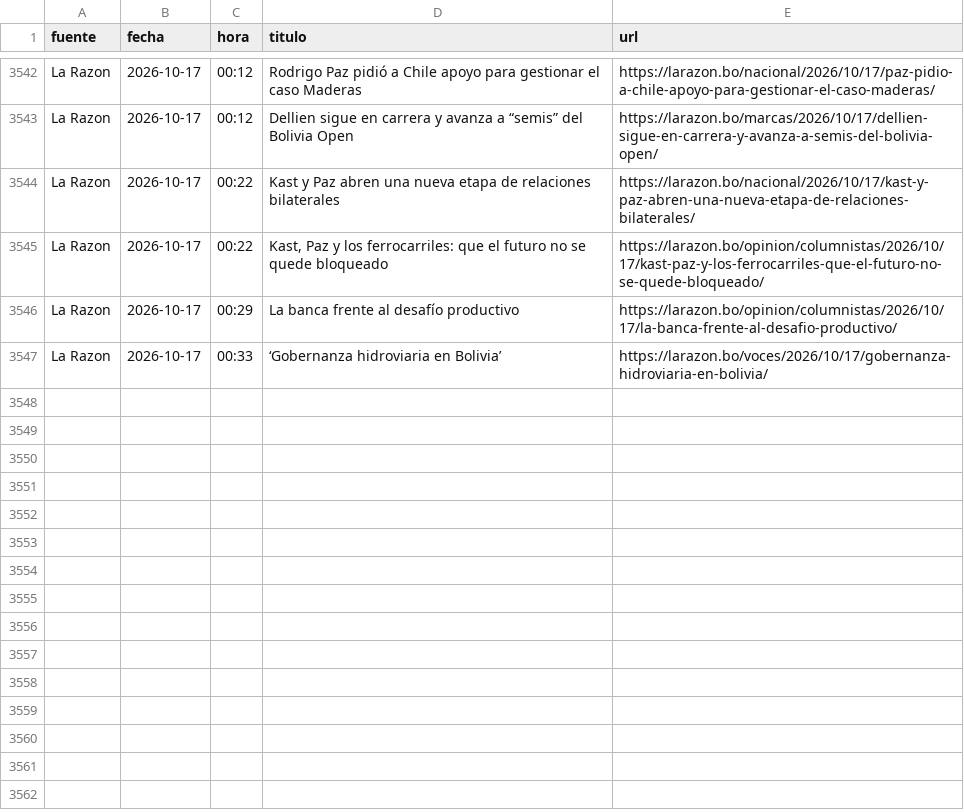
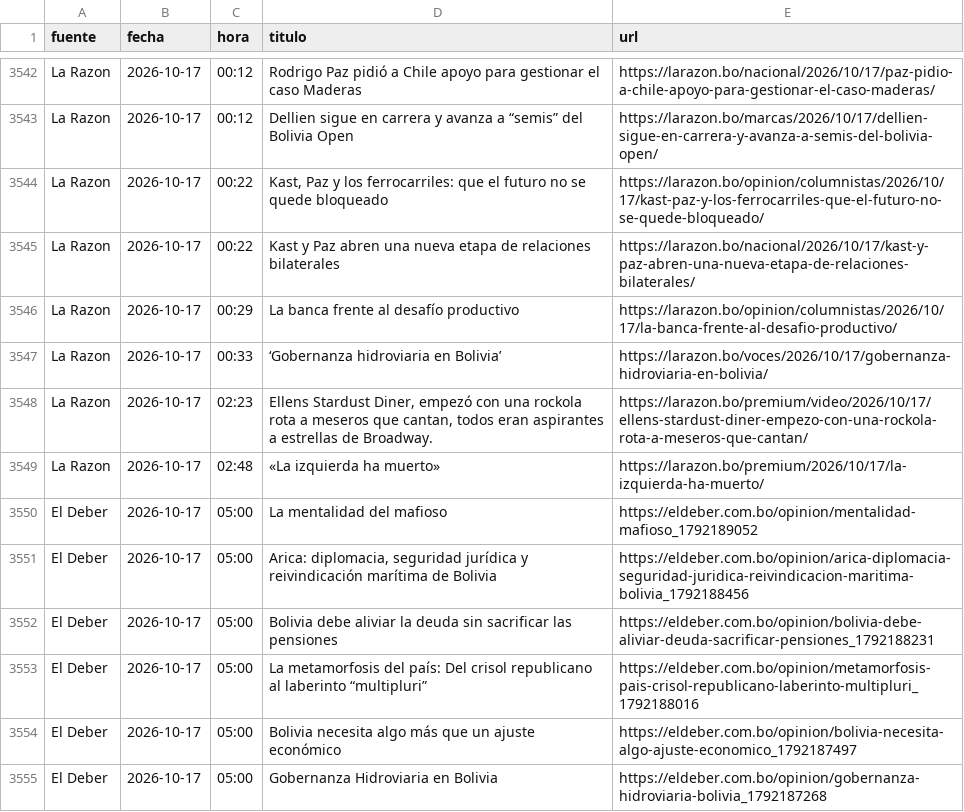
Before and after one commit to BohozX/Indices-de-Incertidumbre, a CSV file: noticias_ultimos_7_dias_publico.csv, drawn as a sheet; only a part is shown, gaps mark what is left out.

```diff
--- a/noticias_ultimos_7_dias_publico.csv
+++ b/noticias_ultimos_7_dias_publico.csv
@@ -3543,5 +3543,13 @@ La Razon,2026-10-17,00:12,Rodrigo Paz pidió a Chile apoyo para gestionar el cas
 La Razon,2026-10-17,00:12,Dellien sigue en carrera y avanza a “semis” del Bolivia Open,https://larazon.bo/marcas/2026/10/17/dellien-sigue-en-carrera-y-avanza-a-semis-del-bolivia-open/
+La Razon,2026-10-17,00:22,"Kast, Paz y los ferrocarriles: que el futuro no se quede bloqueado",https://larazon.bo/opinion/columnistas/2026/10/17/kast-paz-y-los-ferrocarriles-que-el-futuro-no-se-quede-bloqueado/
 La Razon,2026-10-17,00:22,Kast y Paz abren una nueva etapa de relaciones bilaterales,https://larazon.bo/nacional/2026/10/17/kast-y-paz-abren-una-nueva-etapa-de-relaciones-bilaterales/
-La Razon,2026-10-17,00:22,"Kast, Paz y los ferrocarriles: que el futuro no se quede bloqueado",https://larazon.bo/opinion/columnistas/2026/10/17/kast-paz-y-los-ferrocarriles-que-el-futuro-no-se-quede-bloqueado/
 La Razon,2026-10-17,00:29,La banca frente al desafío productivo,https://larazon.bo/opinion/columnistas/2026/10/17/la-banca-frente-al-desafio-productivo/
 La Razon,2026-10-17,00:33,‘Gobernanza hidroviaria en Bolivia’,https://larazon.bo/voces/2026/10/17/gobernanza-hidroviaria-en-bolivia/
+La Razon,2026-10-17,02:23,"Ellens Stardust Diner, empezó con una rockola rota a meseros que cantan, todos eran aspirantes a estrellas de Broadway.",https://larazon.bo/premium/video/2026/10/17/ellens-stardust-diner-empezo-con-una-rockola-rota-a-meseros-que-cantan/
+La Razon,2026-10-17,02:48,«La izquierda ha muerto»,https://larazon.bo/premium/2026/10/17/la-izquierda-ha-muerto/
+El Deber,2026-10-17,05:00,La mentalidad del mafioso,https://eldeber.com.bo/opinion/mentalidad-mafioso_1792189052
+El Deber,2026-10-17,05:00,"Arica: diplomacia, seguridad jurídica y reivindicación marítima de Bolivia",https://eldeber.com.bo/opinion/arica-diplomacia-seguridad-juridica-reivindicacion-maritima-bolivia_1792188456
+El Deber,2026-10-17,05:00,Bolivia debe aliviar la deuda sin sacrificar las pensiones,https://eldeber.com.bo/opinion/bolivia-debe-aliviar-deuda-sacrificar-pensiones_1792188231
+El Deber,2026-10-17,05:00,La metamorfosis del país: Del crisol republicano al laberinto “multipluri”,https://eldeber.com.bo/opinion/metamorfosis-pais-crisol-republicano-laberinto-multipluri_1792188016
+El Deber,2026-10-17,05:00,Bolivia necesita algo más que un ajuste económico,https://eldeber.com.bo/opinion/bolivia-necesita-algo-ajuste-economico_1792187497
+El Deber,2026-10-17,05:00,Gobernanza Hidroviaria en Bolivia,https://eldeber.com.bo/opinion/gobernanza-hidroviaria-bolivia_1792187268
```
Also changed, not shown: 1 other file.
